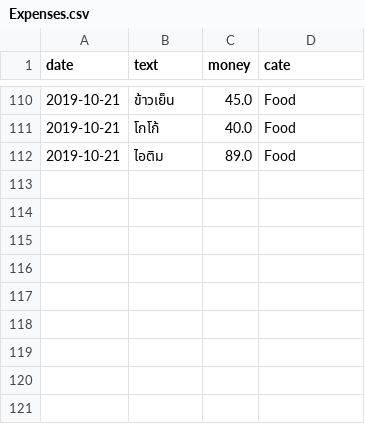
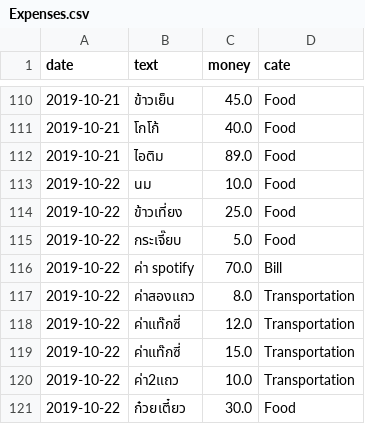
Before and after one commit to jakkritsonsanit/ChatBotExpenses, a CSV file: Expenses.csv, drawn as a sheet; only a part is shown, gaps mark what is left out.

```diff
--- a/Expenses.csv
+++ b/Expenses.csv
@@ -112 +112,10 @@ date,text,money,cate
 2019-10-21,ไอติม,89.0,Food
+2019-10-22,นม,10.0,Food
+2019-10-22,ข้าวเที่ยง,25.0,Food
+2019-10-22,กระเจี๊ยบ,5.0,Food
+2019-10-22,ค่า spotify,70.0,Bill
+2019-10-22,ค่าสองแถว,8.0,Transportation
+2019-10-22,ค่าแท๊กซี่,12.0,Transportation
+2019-10-22,ค่าแท๊กซี่,15.0,Transportation
+2019-10-22,ค่า2แถว,10.0,Transportation
+2019-10-22,ก๋วยเตี๋ยว,30.0,Food
```
Also changed, not shown: 2 other files.
